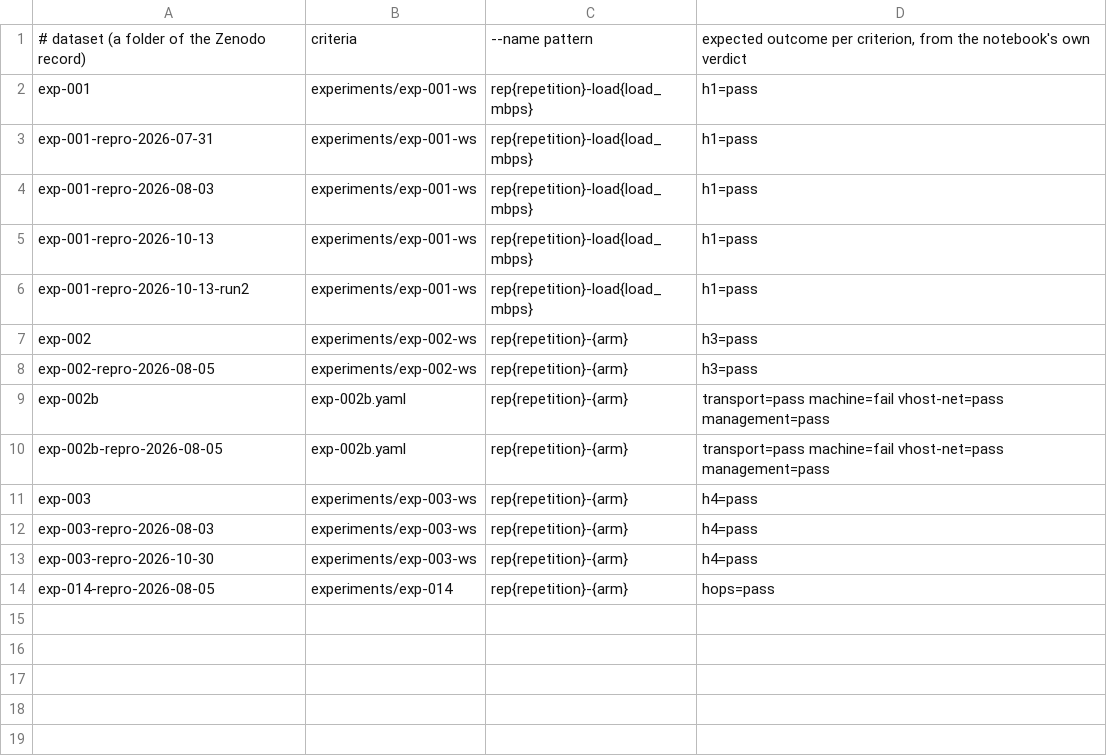
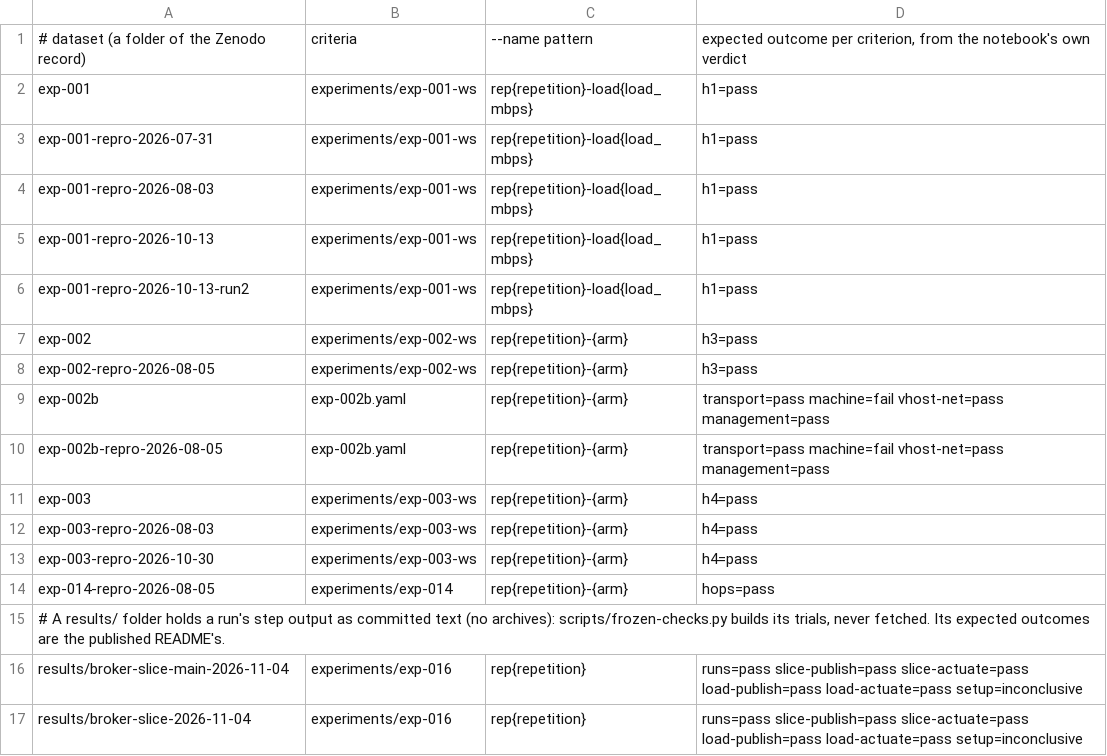
Before and after one commit to vxedge/vxperiments, a TSV file: notebooks/criteria/parity.tsv, drawn as a sheet.

Commit message:
exp-016 as the vxp/1 package vxedge/exp-016: kuksa-perf percentiles as check samples (X9.2, X9.15); CI on vxedge 0.25.0 (#81)
* exp-016 as the vxp/1 package vxedge/exp-016: kuksa-perf percentiles as check samples (X9.2, X9.15)

* ci: validate workspaces with vxedge 0.25.0; exp-016 locked with 0.25.0

```diff
--- a/notebooks/criteria/parity.tsv
+++ b/notebooks/criteria/parity.tsv
@@ -14 +14,4 @@ exp-003-repro-2026-10-30	experiments/exp-003-ws	rep{repetition}-{arm}	h4=pass
 exp-014-repro-2026-08-05	experiments/exp-014	rep{repetition}-{arm}	hops=pass
+# A results/ folder holds a run's step output as committed text (no archives): scripts/frozen-checks.py builds its trials, never fetched. Its expected outcomes are the published README's.
+results/broker-slice-main-2026-11-04	experiments/exp-016	rep{repetition}	runs=pass slice-publish=pass slice-actuate=pass load-publish=pass load-actuate=pass setup=inconclusive
+results/broker-slice-2026-11-04	experiments/exp-016	rep{repetition}	runs=pass slice-publish=pass slice-actuate=pass load-publish=pass load-actuate=pass setup=inconclusive
```
Also changed, not shown: 16 other files.
